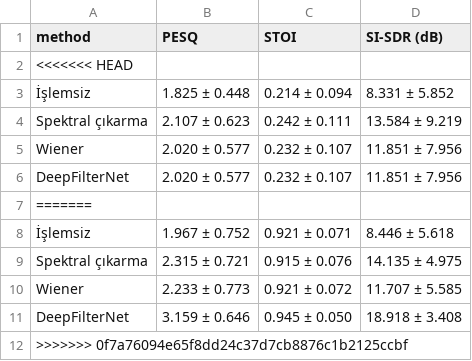
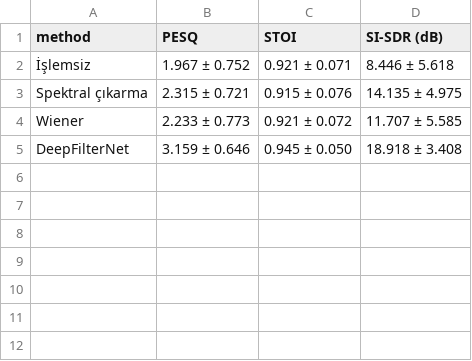
Before and after one commit to zilankorkmaz/gurultulu-konusma-iyilestirme, a CSV file: results/analysis/summary_by_method.csv, drawn as a sheet; the diff names each change by its address in the sheet, - before the commit and + after, or states it on an @@ line.

```diff
--- a/results/analysis/summary_by_method.csv
+++ b/results/analysis/summary_by_method.csv
-row 2: <<<<<<< HEAD
-row 3: İşlemsiz | 1.825 ± 0.448 | 0.214 ± 0.094 | 8.331 ± 5.852
-row 4: Spektral çıkarma | 2.107 ± 0.623 | 0.242 ± 0.111 | 13.584 ± 9.219
-row 5: Wiener | 2.020 ± 0.577 | 0.232 ± 0.107 | 11.851 ± 7.956
-row 6: DeepFilterNet | 2.020 ± 0.577 | 0.232 ± 0.107 | 11.851 ± 7.956
-row 7: =======
-row 12: >>>>>>> 0f7a76094e65f8dd24c37d7cb8876c1b2125ccbf
```
Also changed, not shown: results/analysis/summary_by_noise.csv, results/analysis/summary_by_snr.csv, 5 other files.
